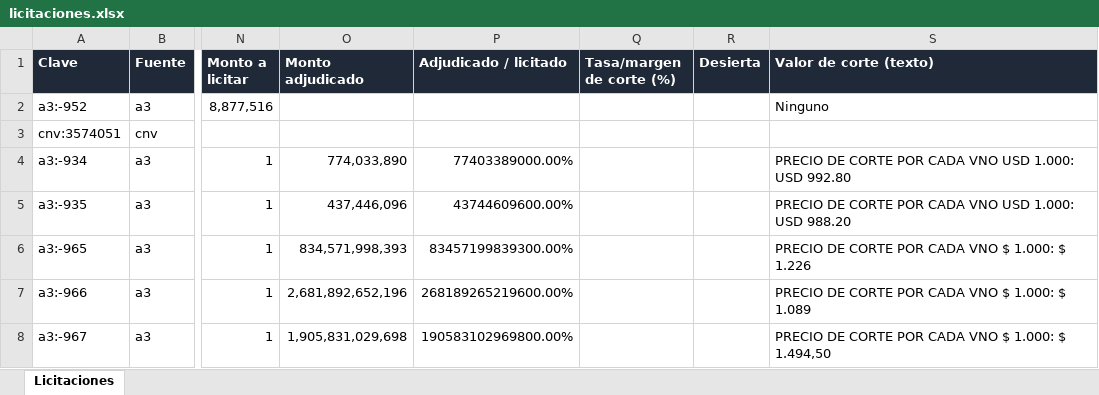
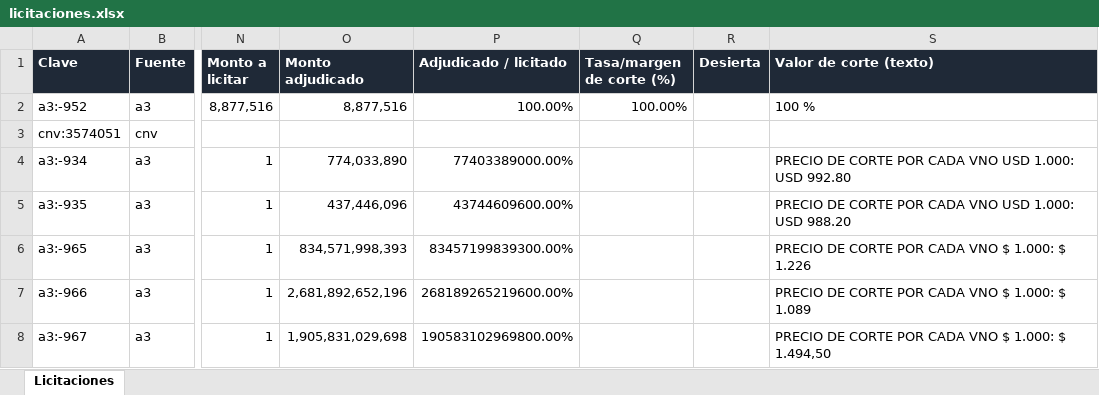
Before and after one commit to francogalante12-creator/Monitor-de-Licitaciones, an Excel workbook: datos/licitaciones.xlsx, sheet Licitaciones, drawn as a sheet; only a part is shown, gaps mark what is left out; values as stored, in another font and other column widths than the file's, no borders; table styles not drawn; the diff names each change by its address in the sheet, - before the commit and + after, or states it on an @@ line.

```diff
--- a/datos/licitaciones.xlsx (sheet Licitaciones)
+++ b/datos/licitaciones.xlsx (sheet Licitaciones)
-O2 (Monto adjudicado): (empty)
+O2 (Monto adjudicado): 8,877,516
-P2 (Adjudicado / licitado): (empty)
+P2 (Adjudicado / licitado): 100.00%
-Q2 (Tasa/margen de corte (%)): (empty)
+Q2 (Tasa/margen de corte (%)): 100.00%
-S2 (Valor de corte (texto)): Ninguno
+S2 (Valor de corte (texto)): 100 %
```
Also changed, not shown: 3 other files.
